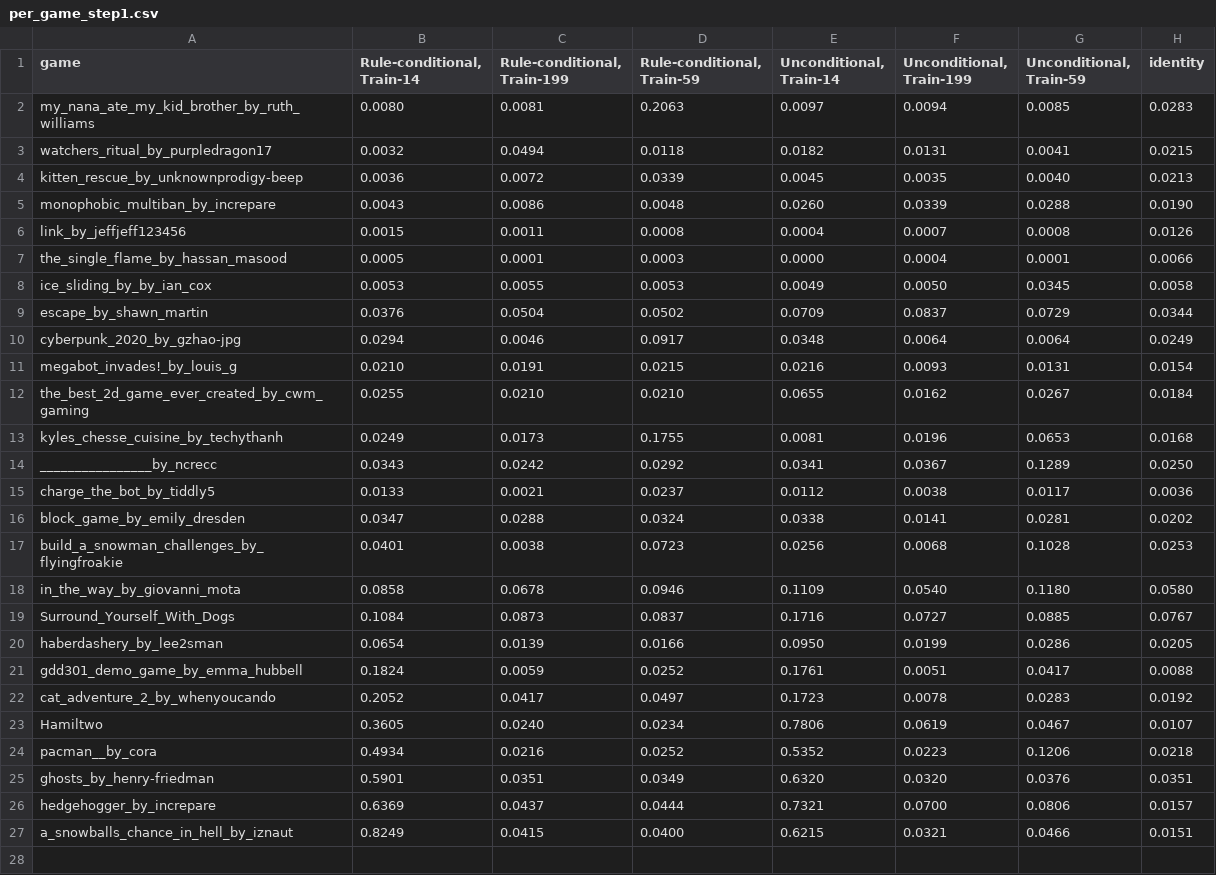
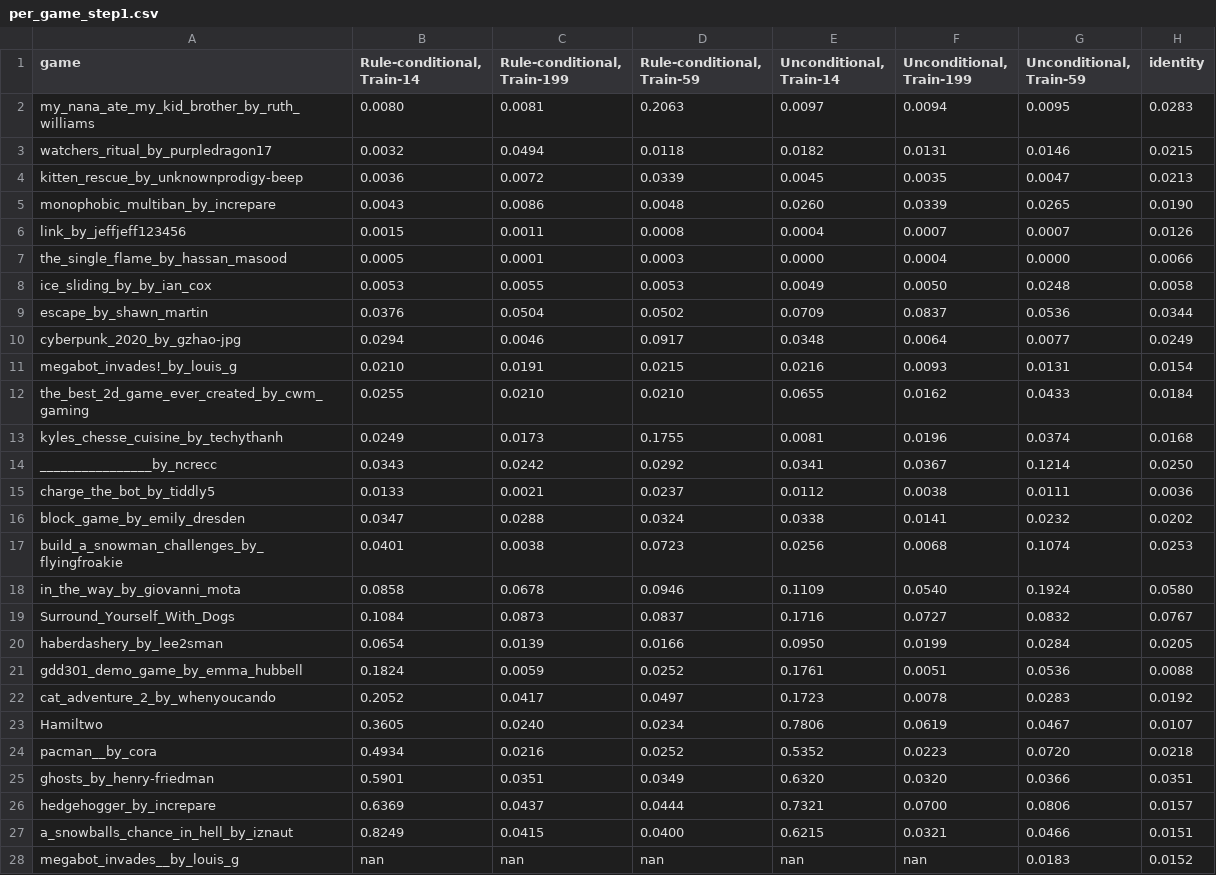
Before and after one commit to smearle/script-doctor, a CSV file: nca_wm/paper/figures/cond_vs_uncond_match/per_game_step1.csv, drawn as a sheet.

```diff
--- a/nca_wm/paper/figures/cond_vs_uncond_match/per_game_step1.csv
+++ b/nca_wm/paper/figures/cond_vs_uncond_match/per_game_step1.csv
@@ -1,27 +1,28 @@
 game,"Rule-conditional, Train-14","Rule-conditional, Train-199","Rule-conditional, Train-59","Unconditional, Train-14","Unconditional, Train-199","Unconditional, Train-59",identity
-my_nana_ate_my_kid_brother_by_ruth_williams,0.0080,0.0081,0.2063,0.0097,0.0094,0.0085,0.0283
-watchers_ritual_by_purpledragon17,0.0032,0.0494,0.0118,0.0182,0.0131,0.0041,0.0215
-kitten_rescue_by_unknownprodigy-beep,0.0036,0.0072,0.0339,0.0045,0.0035,0.0040,0.0213
-monophobic_multiban_by_increpare,0.0043,0.0086,0.0048,0.0260,0.0339,0.0288,0.0190
-link_by_jeffjeff123456,0.0015,0.0011,0.0008,0.0004,0.0007,0.0008,0.0126
-the_single_flame_by_hassan_masood,0.0005,0.0001,0.0003,0.0000,0.0004,0.0001,0.0066
-ice_sliding_by_by_ian_cox,0.0053,0.0055,0.0053,0.0049,0.0050,0.0345,0.0058
-escape_by_shawn_martin,0.0376,0.0504,0.0502,0.0709,0.0837,0.0729,0.0344
-cyberpunk_2020_by_gzhao-jpg,0.0294,0.0046,0.0917,0.0348,0.0064,0.0064,0.0249
+my_nana_ate_my_kid_brother_by_ruth_williams,0.0080,0.0081,0.2063,0.0097,0.0094,0.0095,0.0283
+watchers_ritual_by_purpledragon17,0.0032,0.0494,0.0118,0.0182,0.0131,0.0146,0.0215
+kitten_rescue_by_unknownprodigy-beep,0.0036,0.0072,0.0339,0.0045,0.0035,0.0047,0.0213
+monophobic_multiban_by_increpare,0.0043,0.0086,0.0048,0.0260,0.0339,0.0265,0.0190
+link_by_jeffjeff123456,0.0015,0.0011,0.0008,0.0004,0.0007,0.0007,0.0126
+the_single_flame_by_hassan_masood,0.0005,0.0001,0.0003,0.0000,0.0004,0.0000,0.0066
+ice_sliding_by_by_ian_cox,0.0053,0.0055,0.0053,0.0049,0.0050,0.0248,0.0058
+escape_by_shawn_martin,0.0376,0.0504,0.0502,0.0709,0.0837,0.0536,0.0344
+cyberpunk_2020_by_gzhao-jpg,0.0294,0.0046,0.0917,0.0348,0.0064,0.0077,0.0249
 megabot_invades!_by_louis_g,0.0210,0.0191,0.0215,0.0216,0.0093,0.0131,0.0154
-the_best_2d_game_ever_created_by_cwm_gaming,0.0255,0.0210,0.0210,0.0655,0.0162,0.0267,0.0184
-kyles_chesse_cuisine_by_techythanh,0.0249,0.0173,0.1755,0.0081,0.0196,0.0653,0.0168
-________________by_ncrecc,0.0343,0.0242,0.0292,0.0341,0.0367,0.1289,0.0250
-charge_the_bot_by_tiddly5,0.0133,0.0021,0.0237,0.0112,0.0038,0.0117,0.0036
-block_game_by_emily_dresden,0.0347,0.0288,0.0324,0.0338,0.0141,0.0281,0.0202
-build_a_snowman_challenges_by_flyingfroakie,0.0401,0.0038,0.0723,0.0256,0.0068,0.1028,0.0253
-in_the_way_by_giovanni_mota,0.0858,0.0678,0.0946,0.1109,0.0540,0.1180,0.0580
-Surround_Yourself_With_Dogs,0.1084,0.0873,0.0837,0.1716,0.0727,0.0885,0.0767
-haberdashery_by_lee2sman,0.0654,0.0139,0.0166,0.0950,0.0199,0.0286,0.0205
-gdd301_demo_game_by_emma_hubbell,0.1824,0.0059,0.0252,0.1761,0.0051,0.0417,0.0088
+the_best_2d_game_ever_created_by_cwm_gaming,0.0255,0.0210,0.0210,0.0655,0.0162,0.0433,0.0184
+kyles_chesse_cuisine_by_techythanh,0.0249,0.0173,0.1755,0.0081,0.0196,0.0374,0.0168
+________________by_ncrecc,0.0343,0.0242,0.0292,0.0341,0.0367,0.1214,0.0250
+charge_the_bot_by_tiddly5,0.0133,0.0021,0.0237,0.0112,0.0038,0.0111,0.0036
+block_game_by_emily_dresden,0.0347,0.0288,0.0324,0.0338,0.0141,0.0232,0.0202
+build_a_snowman_challenges_by_flyingfroakie,0.0401,0.0038,0.0723,0.0256,0.0068,0.1074,0.0253
+in_the_way_by_giovanni_mota,0.0858,0.0678,0.0946,0.1109,0.0540,0.1924,0.0580
+Surround_Yourself_With_Dogs,0.1084,0.0873,0.0837,0.1716,0.0727,0.0832,0.0767
+haberdashery_by_lee2sman,0.0654,0.0139,0.0166,0.0950,0.0199,0.0284,0.0205
+gdd301_demo_game_by_emma_hubbell,0.1824,0.0059,0.0252,0.1761,0.0051,0.0536,0.0088
 cat_adventure_2_by_whenyoucando,0.2052,0.0417,0.0497,0.1723,0.0078,0.0283,0.0192
 Hamiltwo,0.3605,0.0240,0.0234,0.7806,0.0619,0.0467,0.0107
-pacman__by_cora,0.4934,0.0216,0.0252,0.5352,0.0223,0.1206,0.0218
-ghosts_by_henry-friedman,0.5901,0.0351,0.0349,0.6320,0.0320,0.0376,0.0351
+pacman__by_cora,0.4934,0.0216,0.0252,0.5352,0.0223,0.0720,0.0218
+ghosts_by_henry-friedman,0.5901,0.0351,0.0349,0.6320,0.0320,0.0366,0.0351
 hedgehogger_by_increpare,0.6369,0.0437,0.0444,0.7321,0.0700,0.0806,0.0157
 a_snowballs_chance_in_hell_by_iznaut,0.8249,0.0415,0.0400,0.6215,0.0321,0.0466,0.0151
+megabot_invades__by_louis_g,nan,nan,nan,nan,nan,0.0183,0.0152
```
Also changed, not shown: nca_wm/paper/figures/cond_vs_uncond_match/summary.csv, 21 other files.
